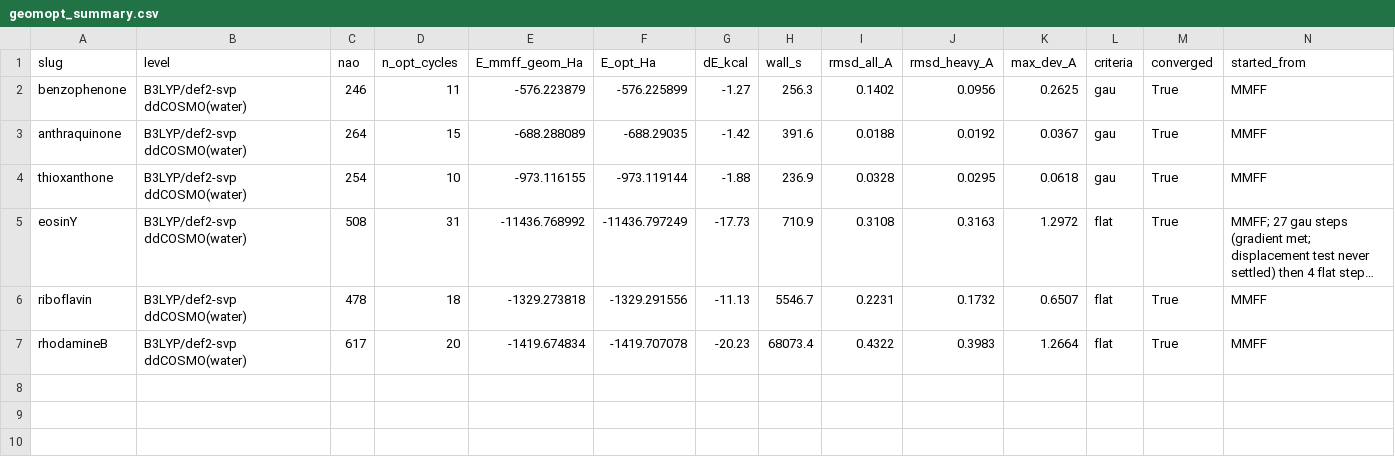
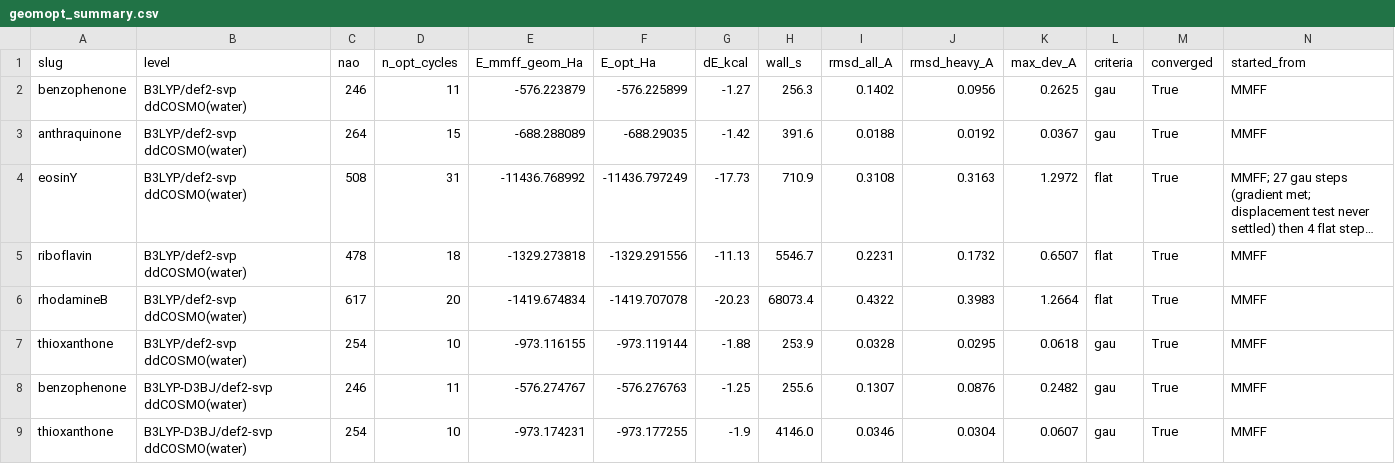
Before and after one commit to thomaskuangxunxu-eng/Photocatalyst, a CSV file: results/molecules/geomopt_summary.csv, drawn as a sheet; long unchanged cells end in …; removed rows and columns are numbered as before the commit, all else as after; the diff names each change by its address in the sheet, - before the commit and + after, or states it on an @@ line.

```diff
--- a/results/molecules/geomopt_summary.csv
+++ b/results/molecules/geomopt_summary.csv
-row 4: thioxanthone | B3LYP/def2-svp ddCOSMO(water) | 254 | 10 | -973.116155 | -973.119144 | -1.88 | 236.9 | 0.0328 | 0.0295 | 0.0618 | gau | True | MMFF
+row 7: thioxanthone | B3LYP/def2-svp ddCOSMO(water) | 254 | 10 | -973.116155 | -973.119144 | -1.88 | 253.9 | 0.0328 | 0.0295 | 0.0618 | gau | True | MMFF
+row 8: benzophenone | B3LYP-D3BJ/def2-svp ddCOSMO(water) | 246 | 11 | -576.274767 | -576.276763 | -1.25 | 255.6 | 0.1307 | 0.0876 | 0.2482 | gau | True | MMFF
+row 9: thioxanthone | B3LYP-D3BJ/def2-svp ddCOSMO(water) | 254 | 10 | -973.174231 | -973.177255 | -1.9 | 4146.0 | 0.0346 | 0.0304 | 0.0607 | gau | True | MMFF
```
Also changed, not shown: 28 other files.
